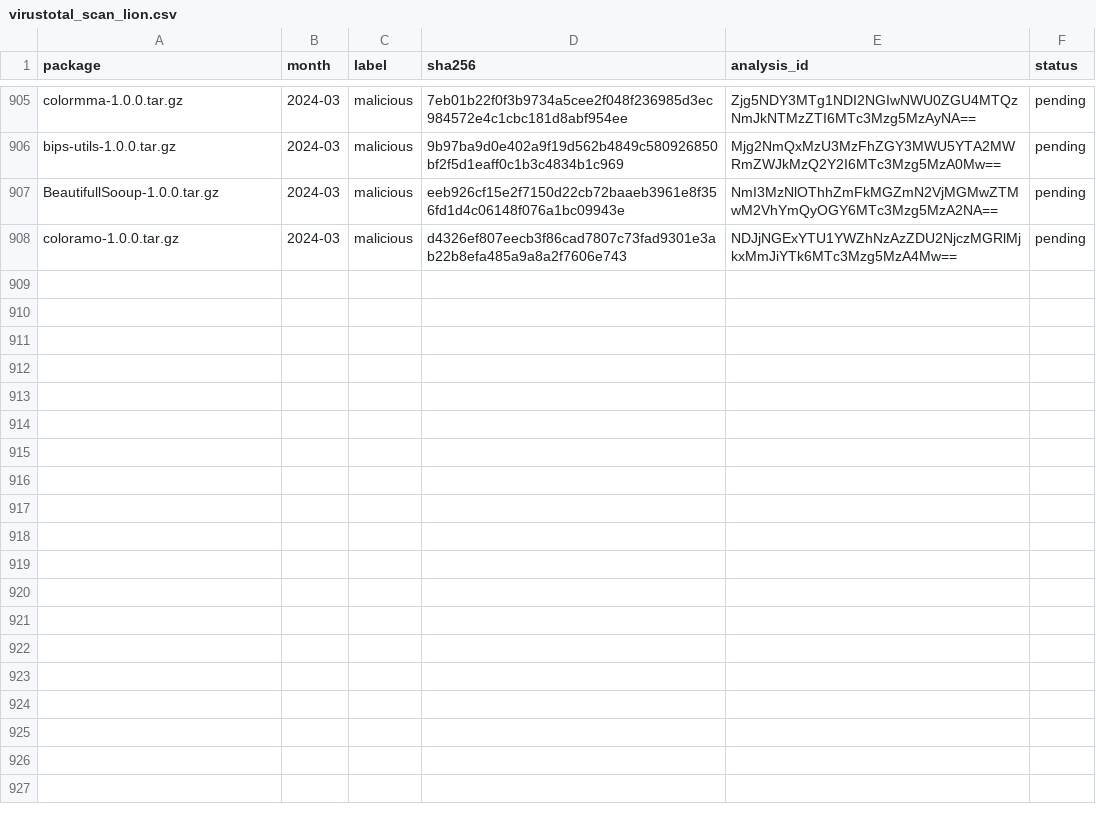
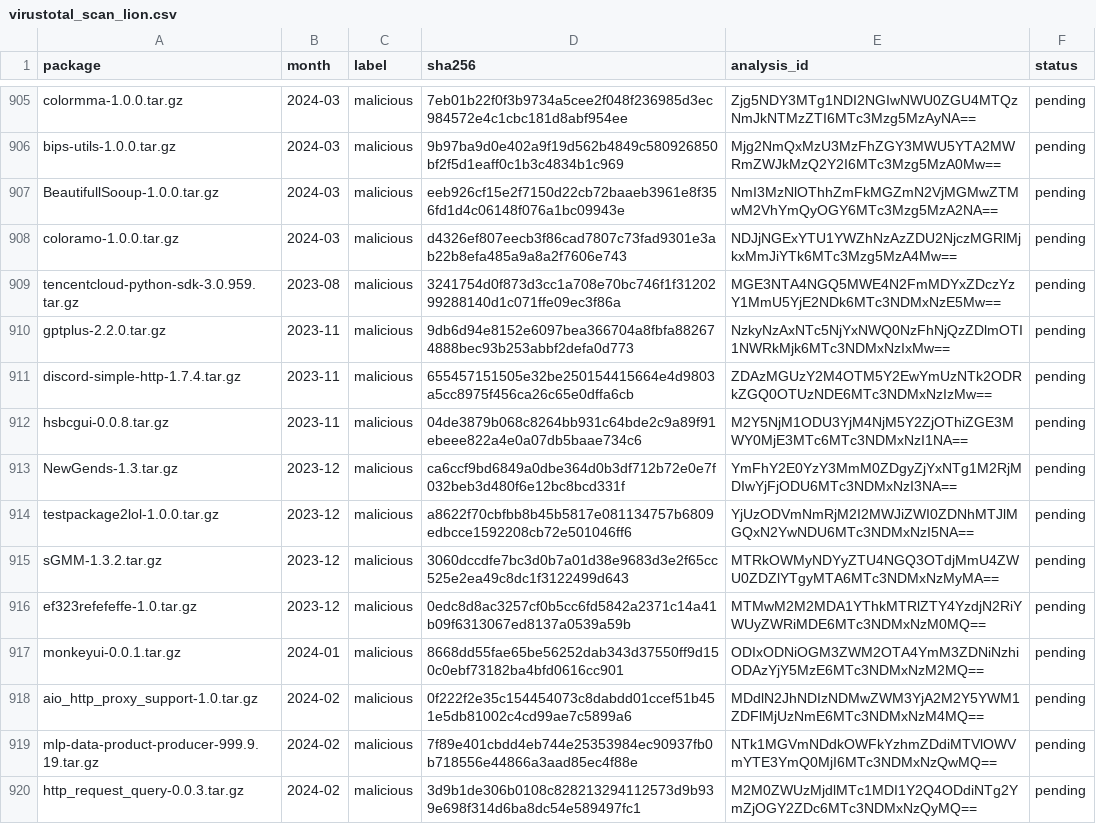
Before and after one commit to Kirin2003/GMLLM, a CSV file: results/virustotal_scan_lion.csv, drawn as a sheet; only a part is shown, gaps mark what is left out; the diff covers the shown part only; the diff names each change by its address in the sheet, - before the commit and + after, or states it on an @@ line.

Commit message:
virustotal in lion

```diff
--- a/results/virustotal_scan_lion.csv
+++ b/results/virustotal_scan_lion.csv
+row 909: tencentcloud-python-sdk-3.0.959.tar.gz | 2023-08 | malicious | 3241754d0f873d3cc1a708e70bc746f1f3120299288140d1c071ffe09ec3f86a | MGE3NTA4NGQ5MWE4N2FmMDYxZDczYzY1MmU5YjE2NDk6MTc3NDMxNzE5Mw== | pending
+row 910: gptplus-2.2.0.tar.gz | 2023-11 | malicious | 9db6d94e8152e6097bea366704a8fbfa882674888bec93b253abbf2defa0d773 | NzkyNzAxNTc5NjYxNWQ0NzFhNjQzZDlmOTI1NWRkMjk6MTc3NDMxNzIxMw== | pending
+row 911: discord-simple-http-1.7.4.tar.gz | 2023-11 | malicious | 655457151505e32be250154415664e4d9803a5cc8975f456ca26c65e0dffa6cb | ZDAzMGUzY2M4OTM5Y2EwYmUzNTk2ODRkZGQ0OTUzNDE6MTc3NDMxNzIzMw== | pending
+row 912: hsbcgui-0.0.8.tar.gz | 2023-11 | malicious | 04de3879b068c8264bb931c64bde2c9a89f91ebeee822a4e0a07db5baae734c6 | M2Y5NjM1ODU3YjM4NjM5Y2ZjOThiZGE3MWY0MjE3MTc6MTc3NDMxNzI1NA== | pending
+row 913: NewGends-1.3.tar.gz | 2023-12 | malicious | ca6ccf9bd6849a0dbe364d0b3df712b72e0e7f032beb3d480f6e12bc8bcd331f | YmFhY2E0YzY3MmM0ZDgyZjYxNTg1M2RjMDIwYjFjODU6MTc3NDMxNzI3NA== | pending
+row 914: testpackage2lol-1.0.0.tar.gz | 2023-12 | malicious | a8622f70cbfbb8b45b5817e081134757b6809edbcce1592208cb72e501046ff6 | YjUzODVmNmRjM2I2MWJiZWI0ZDNhMTJlMGQxN2YwNDU6MTc3NDMxNzI5NA== | pending
+row 915: sGMM-1.3.2.tar.gz | 2023-12 | malicious | 3060dccdfe7bc3d0b7a01d38e9683d3e2f65cc525e2ea49c8dc1f3122499d643 | MTRkOWMyNDYyZTU4NGQ3OTdjMmU4ZWU0ZDZlYTgyMTA6MTc3NDMxNzMyMA== | pending
+row 916: ef323refefeffe-1.0.tar.gz | 2023-12 | malicious | 0edc8d8ac3257cf0b5cc6fd5842a2371c14a41b09f6313067ed8137a0539a59b | MTMwM2M2MDA1YThkMTRlZTY4YzdjN2RiYWUyZWRiMDE6MTc3NDMxNzM0MQ== | pending
+row 917: monkeyui-0.0.1.tar.gz | 2024-01 | malicious | 8668dd55fae65be56252dab343d37550ff9d150c0ebf73182ba4bfd0616cc901 | ODIxODNiOGM3ZWM2OTA4YmM3ZDNiNzhiODAzYjY5MzE6MTc3NDMxNzM2MQ== | pending
+row 918: aio_http_proxy_support-1.0.tar.gz | 2024-02 | malicious | 0f222f2e35c154454073c8dabdd01ccef51b451e5db81002c4cd99ae7c5899a6 | MDdlN2JhNDIzNDMwZWM3YjA2M2Y5YWM1ZDFlMjUzNmE6MTc3NDMxNzM4MQ== | pending
+row 919: mlp-data-product-producer-999.9.19.tar.gz | 2024-02 | malicious | 7f89e401cbdd4eb744e25353984ec90937fb0b718556e44866a3aad85ec4f88e | NTk1MGVmNDdkOWFkYzhmZDdiMTVlOWVmYTE3YmQ0MjI6MTc3NDMxNzQwMQ== | pending
+row 920: http_request_query-0.0.3.tar.gz | 2024-02 | malicious | 3d9b1de306b0108c828213294112573d9b939e698f314d6ba8dc54e589497fc1 | M2M0ZWUzMjdlMTc1MDI1Y2Q4ODdiNTg2YmZjOGY2ZDc6MTc3NDMxNzQyMQ== | pending
```
Also changed, not shown: 12 added rows elsewhere in this file, results/virustotal_lion.csv, 2 other files.
